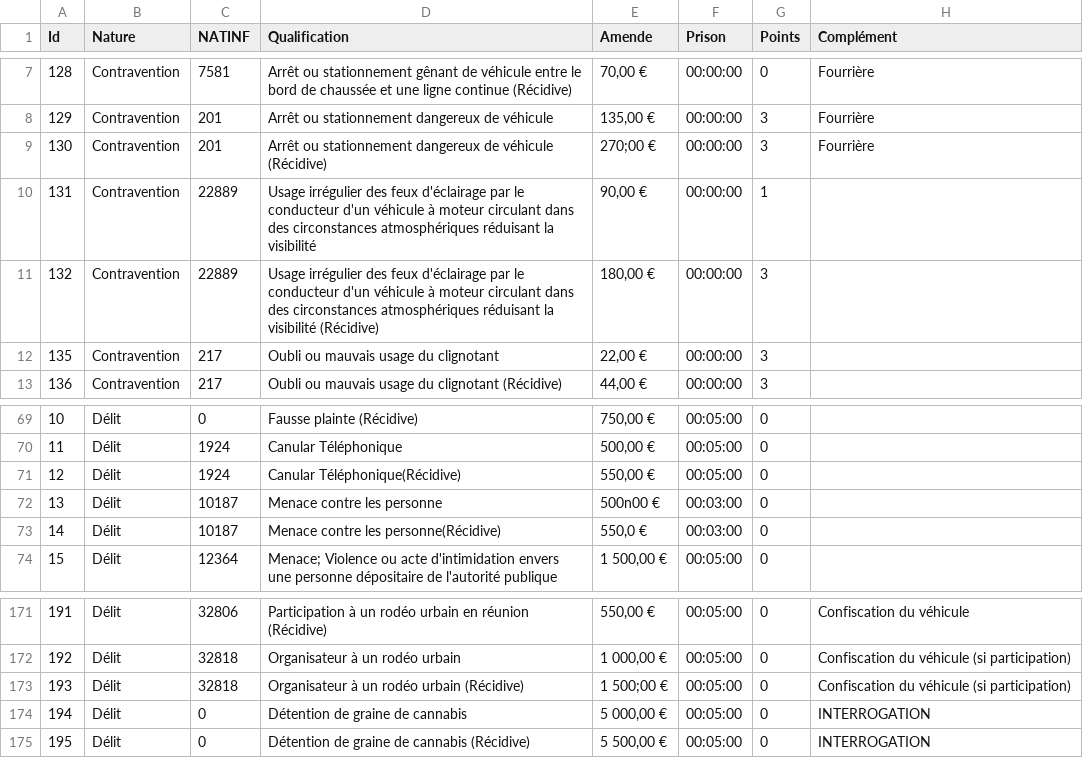
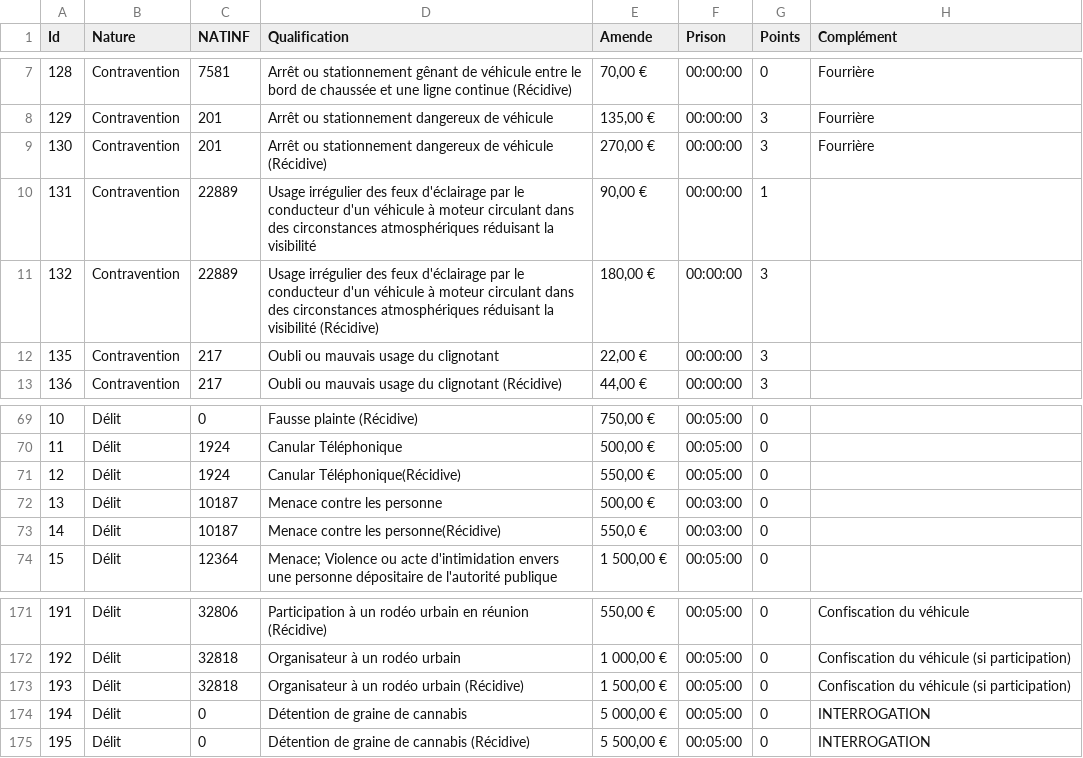
Before and after one commit to LMDM21/OFFPAGE, a CSV file: infractions.csv, drawn as a sheet; only a part is shown, gaps mark what is left out.

Commit message:
Update infractions.csv

```diff
--- a/infractions.csv
+++ b/infractions.csv
@@ -8,3 +8,3 @@ Id;Nature;NATINF;Qualification;Amende;Prison;Points;Complément
 129;Contravention;201;Arrêt ou stationnement dangereux de véhicule;"135,00 €";00:00:00;3;Fourrière
-130;Contravention;201;Arrêt ou stationnement dangereux de véhicule (Récidive);"270;00 €";00:00:00;3;Fourrière
+130;Contravention;201;Arrêt ou stationnement dangereux de véhicule (Récidive);"270,00 €";00:00:00;3;Fourrière
 131;Contravention;22889;Usage irrégulier des feux d'éclairage par le conducteur d'un véhicule à moteur circulant dans des circonstances atmosphériques réduisant la visibilité;"90,00 €";00:00:00;1;
@@ -71,3 +71,3 @@ Id;Nature;NATINF;Qualification;Amende;Prison;Points;Complément
 12;Délit;1924;Canular Téléphonique(Récidive);"550,00 €";00:05:00;0;
-13;Délit;10187;Menace contre les personne;"500n00 €";00:03:00;0;
+13;Délit;10187;Menace contre les personne;"500,00 €";00:03:00;0;
 14;Délit;10187;Menace contre les personne(Récidive);"550,0 €";00:03:00;0;
@@ -172,3 +172,3 @@ Id;Nature;NATINF;Qualification;Amende;Prison;Points;Complément
 192;Délit;32818;Organisateur à un rodéo urbain;"1 000,00 €";00:05:00;0;Confiscation du véhicule (si participation)
-193;Délit;32818;Organisateur à un rodéo urbain (Récidive);"1 500;00 €";00:05:00;0;Confiscation du véhicule (si participation)
+193;Délit;32818;Organisateur à un rodéo urbain (Récidive);"1 500,00 €";00:05:00;0;Confiscation du véhicule (si participation)
 194;Délit;0;Détention de graine de cannabis;"5 000,00 €";00:05:00;0;INTERROGATION
```
